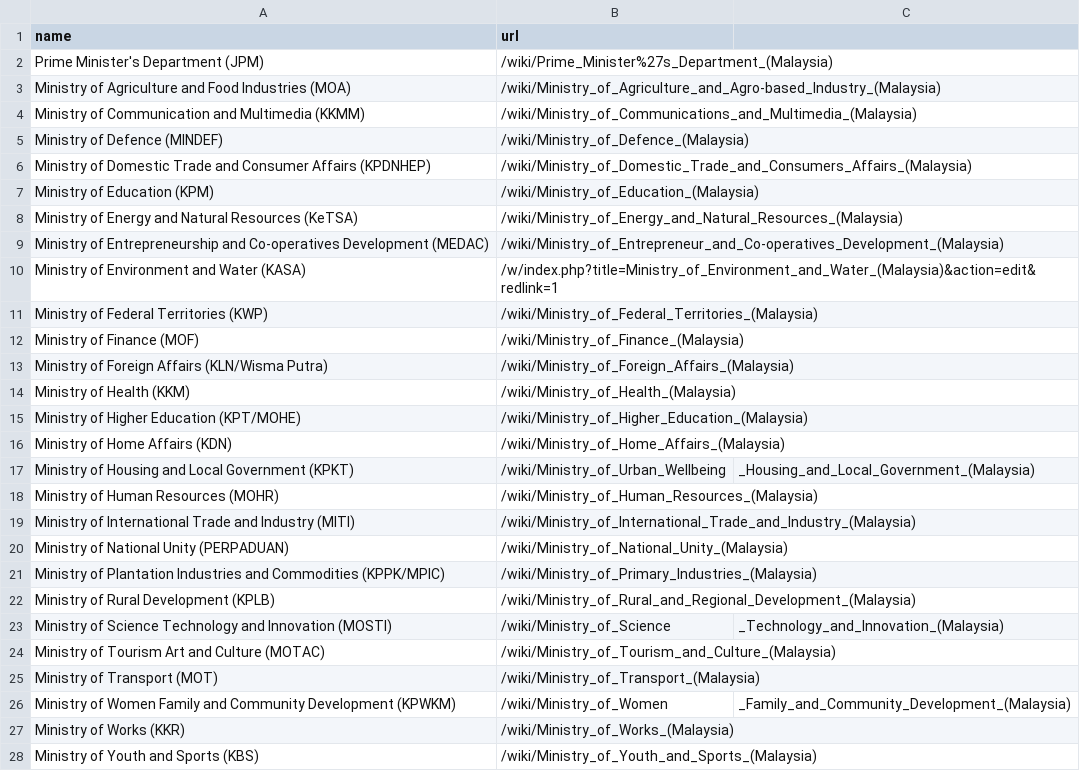
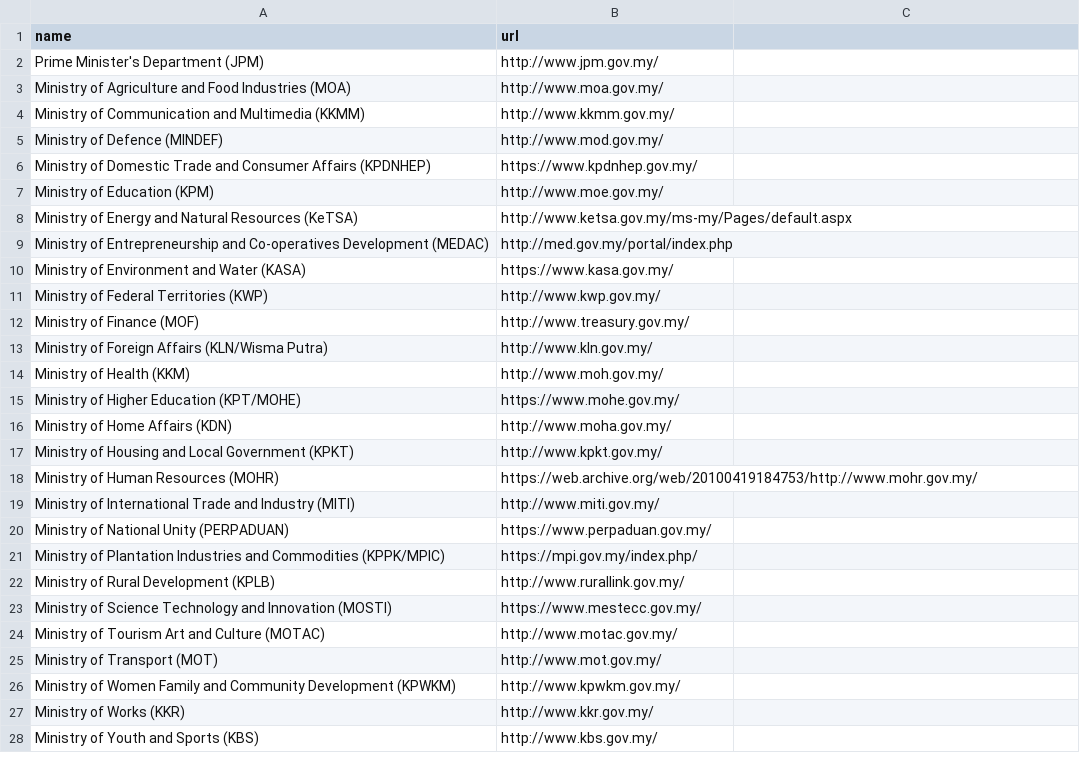
Before and after one commit to leelonghui3/web-scrapper, a CSV file: govmy.csv, drawn as a sheet; only a part is shown; the diff covers the shown part only.

```diff
--- a/govmy.csv
+++ b/govmy.csv
@@ -2,27 +2,27 @@ name,url,
-Prime Minister's Department (JPM),/wiki/Prime_Minister%27s_Department_(Malaysia),
-Ministry of Agriculture and Food Industries (MOA),/wiki/Ministry_of_Agriculture_and_Agro-based_Industry_(Malaysia),
-Ministry of Communication and Multimedia (KKMM),/wiki/Ministry_of_Communications_and_Multimedia_(Malaysia),
-Ministry of Defence (MINDEF),/wiki/Ministry_of_Defence_(Malaysia),
-Ministry of Domestic Trade and Consumer Affairs (KPDNHEP),/wiki/Ministry_of_Domestic_Trade_and_Consumers_Affairs_(Malaysia),
-Ministry of Education (KPM),/wiki/Ministry_of_Education_(Malaysia),
-Ministry of Energy and Natural Resources (KeTSA),/wiki/Ministry_of_Energy_and_Natural_Resources_(Malaysia),
-Ministry of Entrepreneurship and Co-operatives Development (MEDAC),/wiki/Ministry_of_Entrepreneur_and_Co-operatives_Development_(Malaysia),
-Ministry of Environment and Water (KASA),/w/index.php?title=Ministry_of_Environment_and_Water_(Malaysia)&action=edit&redlink=1,
-Ministry of Federal Territories (KWP),/wiki/Ministry_of_Federal_Territories_(Malaysia),
-Ministry of Finance (MOF),/wiki/Ministry_of_Finance_(Malaysia),
-Ministry of Foreign Affairs (KLN/Wisma Putra),/wiki/Ministry_of_Foreign_Affairs_(Malaysia),
-Ministry of Health (KKM),/wiki/Ministry_of_Health_(Malaysia),
-Ministry of Higher Education (KPT/MOHE),/wiki/Ministry_of_Higher_Education_(Malaysia),
-Ministry of Home Affairs (KDN),/wiki/Ministry_of_Home_Affairs_(Malaysia),
-Ministry of Housing and Local Government (KPKT),/wiki/Ministry_of_Urban_Wellbeing,_Housing_and_Local_Government_(Malaysia)
-Ministry of Human Resources (MOHR),/wiki/Ministry_of_Human_Resources_(Malaysia),
-Ministry of International Trade and Industry (MITI),/wiki/Ministry_of_International_Trade_and_Industry_(Malaysia),
-Ministry of National Unity (PERPADUAN),/wiki/Ministry_of_National_Unity_(Malaysia),
-Ministry of Plantation Industries and Commodities (KPPK/MPIC),/wiki/Ministry_of_Primary_Industries_(Malaysia),
-Ministry of Rural Development (KPLB),/wiki/Ministry_of_Rural_and_Regional_Development_(Malaysia),
-Ministry of Science Technology and Innovation (MOSTI),/wiki/Ministry_of_Science,_Technology_and_Innovation_(Malaysia)
-Ministry of Tourism Art and Culture (MOTAC),/wiki/Ministry_of_Tourism_and_Culture_(Malaysia),
-Ministry of Transport (MOT),/wiki/Ministry_of_Transport_(Malaysia),
-Ministry of Women Family and Community Development (KPWKM),/wiki/Ministry_of_Women,_Family_and_Community_Development_(Malaysia)
-Ministry of Works (KKR),/wiki/Ministry_of_Works_(Malaysia),
-Ministry of Youth and Sports (KBS),/wiki/Ministry_of_Youth_and_Sports_(Malaysia),
+Prime Minister's Department (JPM),http://www.jpm.gov.my/
+Ministry of Agriculture and Food Industries (MOA),http://www.moa.gov.my/
+Ministry of Communication and Multimedia (KKMM),http://www.kkmm.gov.my/
+Ministry of Defence (MINDEF),http://www.mod.gov.my/
+Ministry of Domestic Trade and Consumer Affairs (KPDNHEP),https://www.kpdnhep.gov.my/
+Ministry of Education (KPM),http://www.moe.gov.my/
+Ministry of Energy and Natural Resources (KeTSA),http://www.ketsa.gov.my/ms-my/Pages/default.aspx
+Ministry of Entrepreneurship and Co-operatives Development (MEDAC),http://med.gov.my/portal/index.php
+Ministry of Environment and Water (KASA),https://www.kasa.gov.my/
+Ministry of Federal Territories (KWP),http://www.kwp.gov.my/
+Ministry of Finance (MOF),http://www.treasury.gov.my/
+Ministry of Foreign Affairs (KLN/Wisma Putra),http://www.kln.gov.my/
+Ministry of Health (KKM),http://www.moh.gov.my/
+Ministry of Higher Education (KPT/MOHE),https://www.mohe.gov.my/
+Ministry of Home Affairs (KDN),http://www.moha.gov.my/
+Ministry of Housing and Local Government (KPKT),http://www.kpkt.gov.my/
+Ministry of Human Resources (MOHR),https://web.archive.org/web/20100419184753/http://www.mohr.gov.my/
+Ministry of International Trade and Industry (MITI),http://www.miti.gov.my/
+Ministry of National Unity (PERPADUAN),https://www.perpaduan.gov.my/
+Ministry of Plantation Industries and Commodities (KPPK/MPIC),https://mpi.gov.my/index.php/
+Ministry of Rural Development (KPLB),http://www.rurallink.gov.my/
+Ministry of Science Technology and Innovation (MOSTI),https://www.mestecc.gov.my/
+Ministry of Tourism Art and Culture (MOTAC),http://www.motac.gov.my/
+Ministry of Transport (MOT),http://www.mot.gov.my/
+Ministry of Women Family and Community Development (KPWKM),http://www.kpwkm.gov.my/
+Ministry of Works (KKR),http://www.kkr.gov.my/
+Ministry of Youth and Sports (KBS),http://www.kbs.gov.my/
```
Also changed, not shown: 78 edited cells elsewhere in this file, 2 other files.
